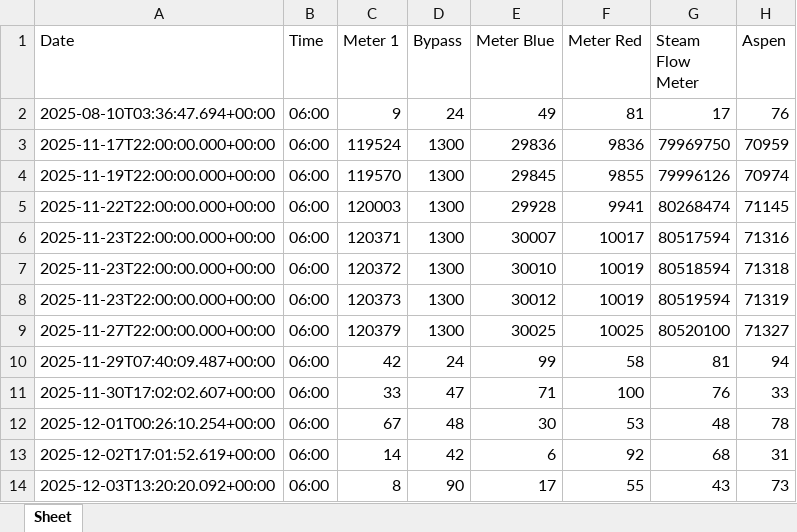
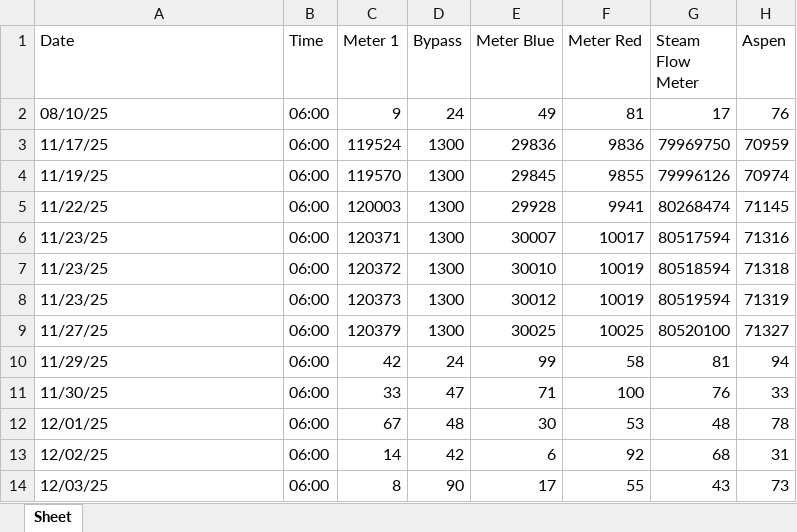
Before and after one commit to indianathe3rdKing/Steam-Logger, an Excel workbook: components/steam_data.xlsx, sheet Sheet, drawn as a sheet; values as stored, in another font and other column widths than the file's, no borders; the diff names each change by its address in the sheet, - before the commit and + after, or states it on an @@ line.

Commit message:
format excel dates

```diff
--- a/components/steam_data.xlsx (sheet Sheet)
+++ b/components/steam_data.xlsx (sheet Sheet)
-A2 (Date): 2025-08-10T03:36:47.694+00:00
+A2 (Date): 08/10/25
-A3 (Date): 2025-11-17T22:00:00.000+00:00
+A3 (Date): 11/17/25
-A4 (Date): 2025-11-19T22:00:00.000+00:00
+A4 (Date): 11/19/25
-A5 (Date): 2025-11-22T22:00:00.000+00:00
+A5 (Date): 11/22/25
-A6:A8 (Date): 2025-11-23T22:00:00.000+00:00
+A6:A8 (Date): 11/23/25
-A9 (Date): 2025-11-27T22:00:00.000+00:00
+A9 (Date): 11/27/25
-A10 (Date): 2025-11-29T07:40:09.487+00:00
+A10 (Date): 11/29/25
-A11 (Date): 2025-11-30T17:02:02.607+00:00
+A11 (Date): 11/30/25
-A12 (Date): 2025-12-01T00:26:10.254+00:00
+A12 (Date): 12/01/25
-A13 (Date): 2025-12-02T17:01:52.619+00:00
+A13 (Date): 12/02/25
-A14 (Date): 2025-12-03T13:20:20.092+00:00
+A14 (Date): 12/03/25
```
Also changed, not shown: 2 other files.
